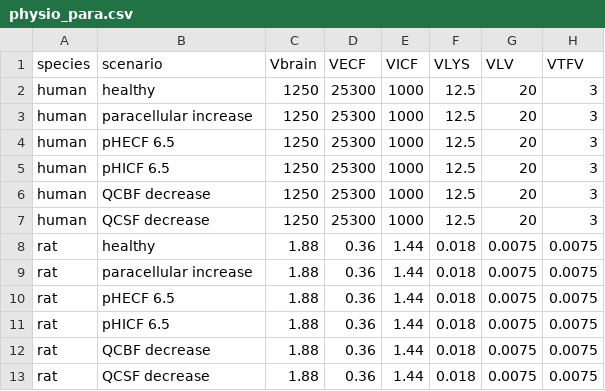
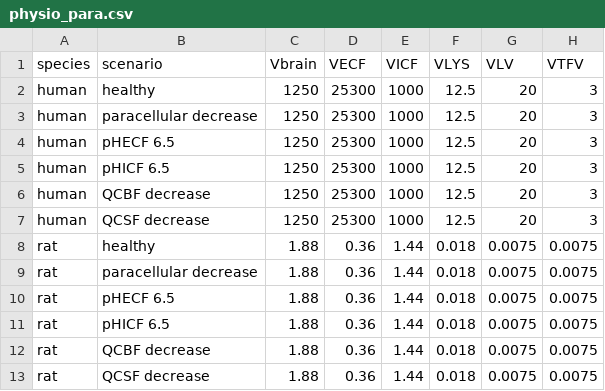
Before and after one commit to TingjieGuo/LeiCNS-Source, a CSV file: data/physio_para.csv, drawn as a sheet; only a part is shown; the diff names each change by its address in the sheet, - before the commit and + after, or states it on an @@ line.

Commit message:
Correct paracellular description

```diff
--- a/data/physio_para.csv
+++ b/data/physio_para.csv
-B3 (scenario): paracellular increase
+B3 (scenario): paracellular decrease
-B9 (scenario): paracellular increase
+B9 (scenario): paracellular decrease
```
